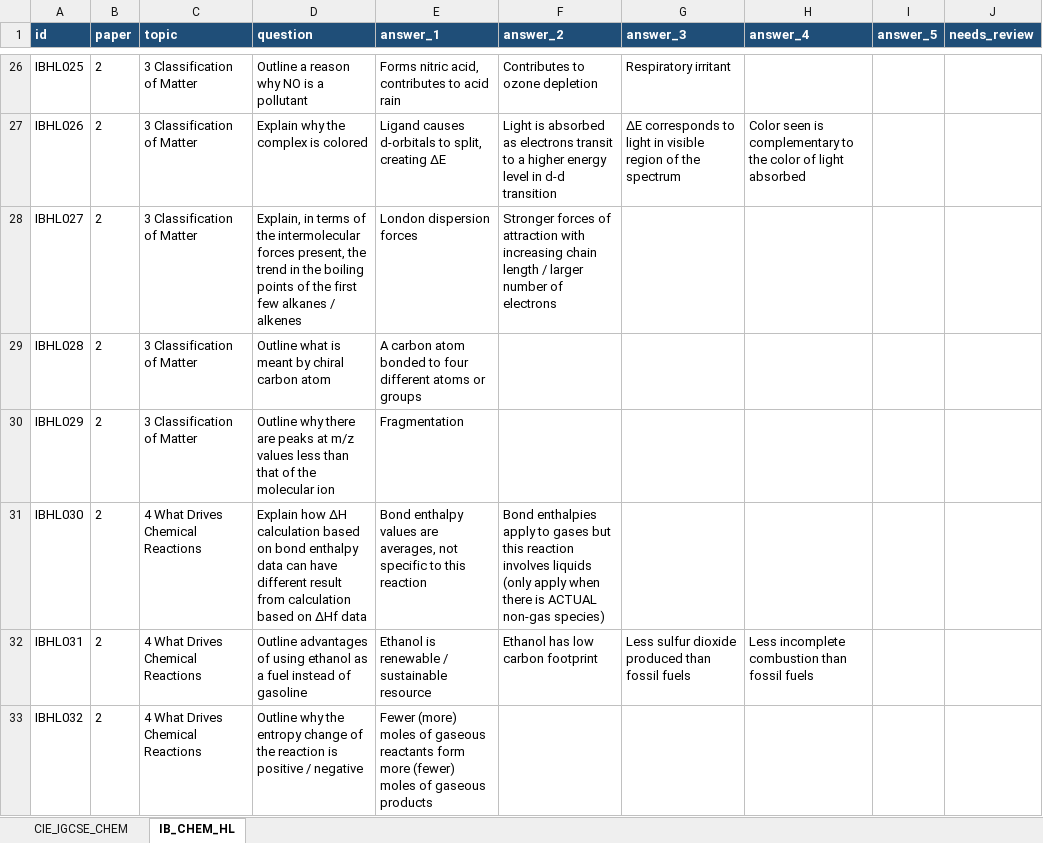
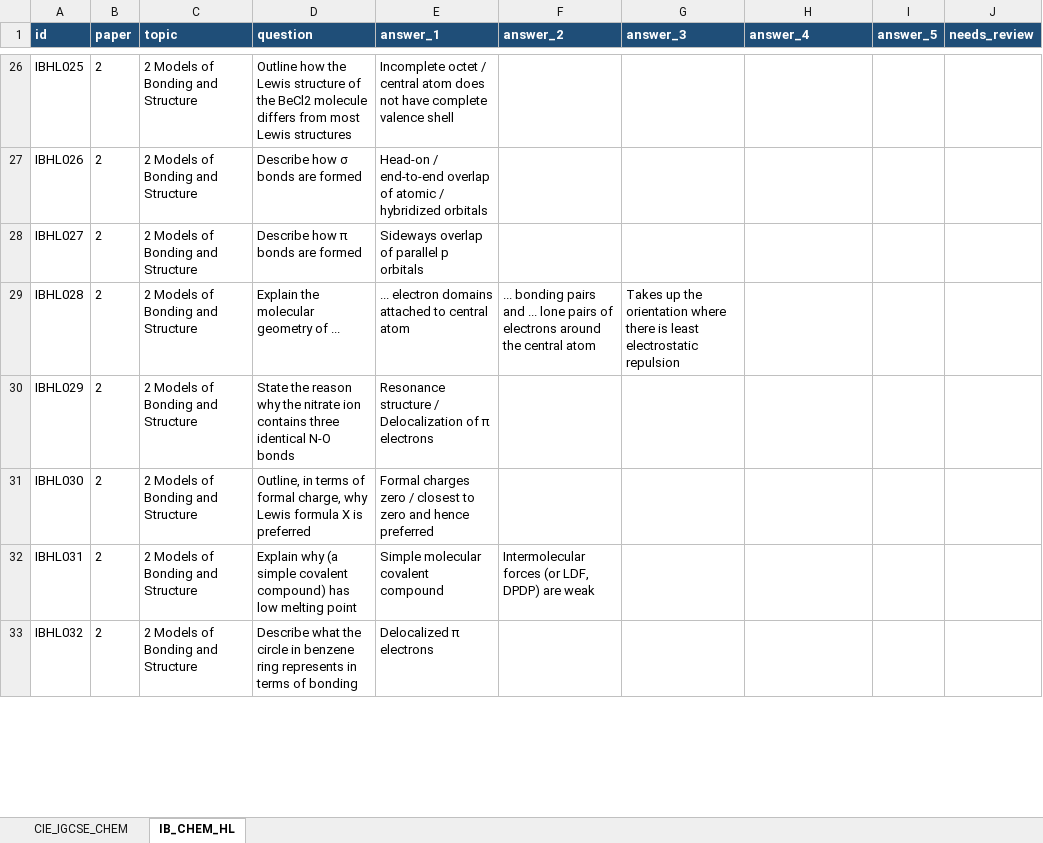
Before and after one commit to carbon37558/igcse-exam-recall-trainer, an Excel workbook: data/question-bank.xlsx, sheet IB_CHEM_HL, drawn as a sheet; only a part is shown, gaps mark what is left out; values as stored, in another font and other column widths than the file's, no borders; conditional formats and table styles not drawn; the diff covers the shown part only; the diff names each change by its address in the sheet, - before the commit and + after, or states it on an @@ line.

Commit message:
Update IB Chemistry question bank

```diff
--- a/data/question-bank.xlsx (sheet IB_CHEM_HL)
+++ b/data/question-bank.xlsx (sheet IB_CHEM_HL)
-C26:C30 (topic): 3 Classification of Matter
+C26:C30 (topic): 2 Models of Bonding and Structure
-D26 (question): Outline a reason why NO is a pollutant
+D26 (question): Outline how the Lewis structure of the BeCl2 molecule differs from most Lewis structures
-E26 (answer_1): Forms nitric acid, contributes to acid rain
+E26 (answer_1): Incomplete octet / central atom does not have complete valence shell
-F26 (answer_2): Contributes to ozone depletion
+F26 (answer_2): (empty)
-G26 (answer_3): Respiratory irritant
+G26 (answer_3): (empty)
-D27 (question): Explain why the complex is colored
+D27 (question): Describe how σ bonds are formed
-E27 (answer_1): Ligand causes d-orbitals to split, creating ΔE
+E27 (answer_1): Head-on / end-to-end overlap of atomic / hybridized orbitals
-F27 (answer_2): Light is absorbed as electrons transit to a higher energy level in d-d transition
+F27 (answer_2): (empty)
-G27 (answer_3): ΔE corresponds to light in visible region of the spectrum
+G27 (answer_3): (empty)
-H27 (answer_4): Color seen is complementary to the color of light absorbed
+H27 (answer_4): (empty)
-D28 (question): Explain, in terms of the intermolecular forces present, the trend in the boiling points of the first few alkanes / alkenes
+D28 (question): Describe how π bonds are formed
-E28 (answer_1): London dispersion forces
+E28 (answer_1): Sideways overlap of parallel p orbitals
-F28 (answer_2): Stronger forces of attraction with increasing chain length / larger number of electrons
+F28 (answer_2): (empty)
-D29 (question): Outline what is meant by chiral carbon atom
+D29 (question): Explain the molecular geometry of ...
-E29 (answer_1): A carbon atom bonded to four different atoms or groups
+E29 (answer_1): ... electron domains attached to central atom
-F29 (answer_2): (empty)
+F29 (answer_2): ... bonding pairs and ... lone pairs of electrons around the central atom
-G29 (answer_3): (empty)
+G29 (answer_3): Takes up the orientation where there is least electrostatic repulsion
-D30 (question): Outline why there are peaks at m/z values less than that of the molecular ion
+D30 (question): State the reason why the nitrate ion contains three identical N-O bonds
-E30 (answer_1): Fragmentation
+E30 (answer_1): Resonance structure / Delocalization of π electrons
-C31:C33 (topic): 4 What Drives Chemical Reactions
+C31:C33 (topic): 2 Models of Bonding and Structure
-D31 (question): Explain how ΔH calculation based on bond enthalpy data can have different result from calculation based on ΔHf data
+D31 (question): Outline, in terms of formal charge, why Lewis formula X is preferred
-E31 (answer_1): Bond enthalpy values are averages, not specific to this reaction
+E31 (answer_1): Formal charges zero / closest to zero and hence preferred
-F31 (answer_2): Bond enthalpies apply to gases but this reaction involves liquids (only apply when there is ACTUAL non-gas species)
+F31 (answer_2): (empty)
-D32 (question): Outline advantages of using ethanol as a fuel instead of gasoline
+D32 (question): Explain why (a simple covalent compound) has low melting point
-E32 (answer_1): Ethanol is renewable / sustainable resource
+E32 (answer_1): Simple molecular covalent compound
-F32 (answer_2): Ethanol has low carbon footprint
+F32 (answer_2): Intermolecular forces (or LDF, DPDP) are weak
-G32 (answer_3): Less sulfur dioxide produced than fossil fuels
+G32 (answer_3): (empty)
-H32 (answer_4): Less incomplete combustion than fossil fuels
+H32 (answer_4): (empty)
-D33 (question): Outline why the entropy change of the reaction is positive / negative
+D33 (question): Describe what the circle in benzene ring represents in terms of bonding
-E33 (answer_1): Fewer (more) moles of gaseous reactants form more (fewer) moles of gaseous products
+E33 (answer_1): Delocalized π electrons
```
Also changed, not shown: 73 added rows and 369 edited cells elsewhere in this sheet, 3 other files.
